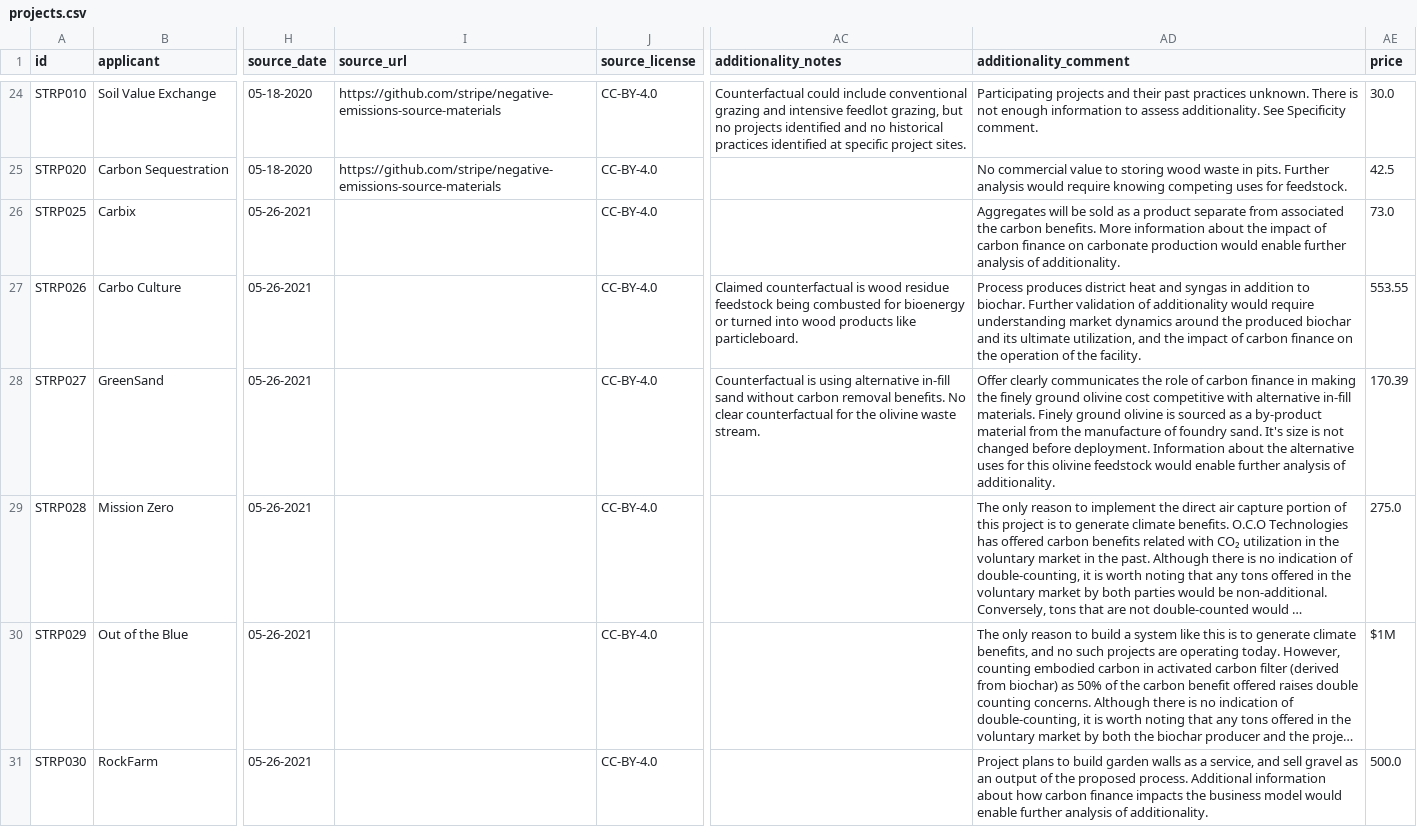
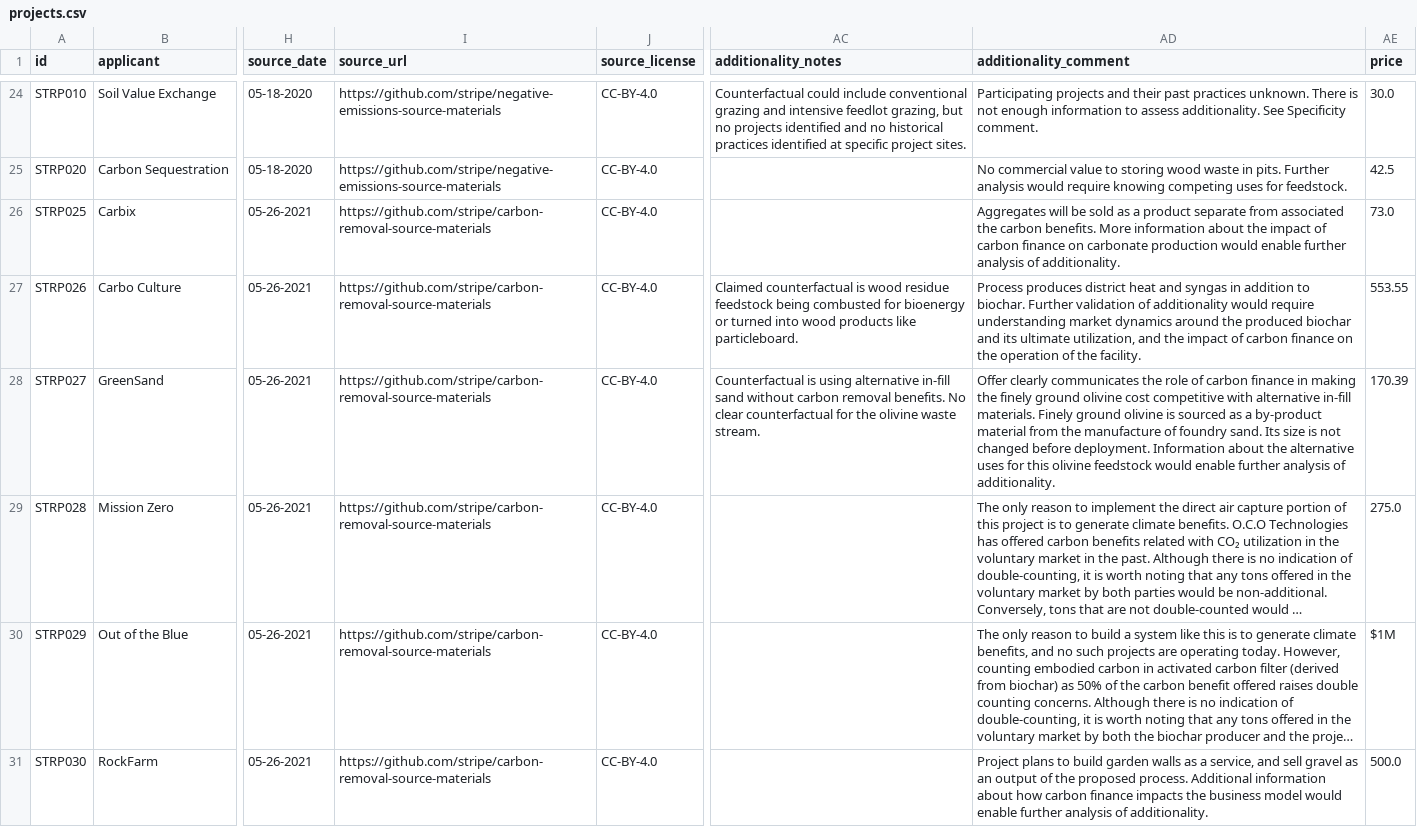
Before and after one commit to carbonplan/cdr-database, a CSV file: public/research/cdr-database/projects.csv, drawn as a sheet; only a part is shown, gaps mark what is left out; long unchanged cells end in …; the diff covers the shown part only; the diff names each change by its address in the sheet, - before the commit and + after, or states it on an @@ line.

Commit message:
data updates

```diff
--- a/public/research/cdr-database/projects.csv
+++ b/public/research/cdr-database/projects.csv
-I26:I31 (source_url): (empty)
+I26:I31 (source_url): https://github.com/stripe/carbon-removal-source-materials
-AD28 (additionality_comment): …foundry sand. It's size is…
+AD28 (additionality_comment): …foundry sand. Its size is…
```
Also changed, not shown: 19 edited cells elsewhere in this file, 2 other files.
